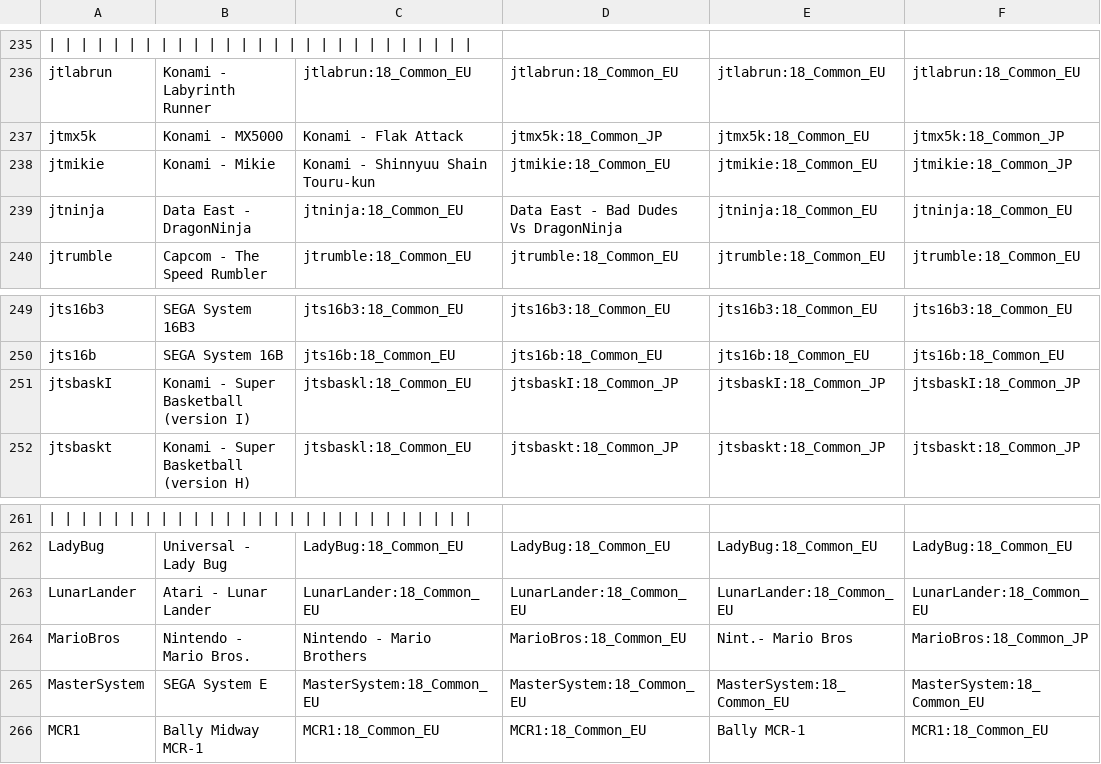
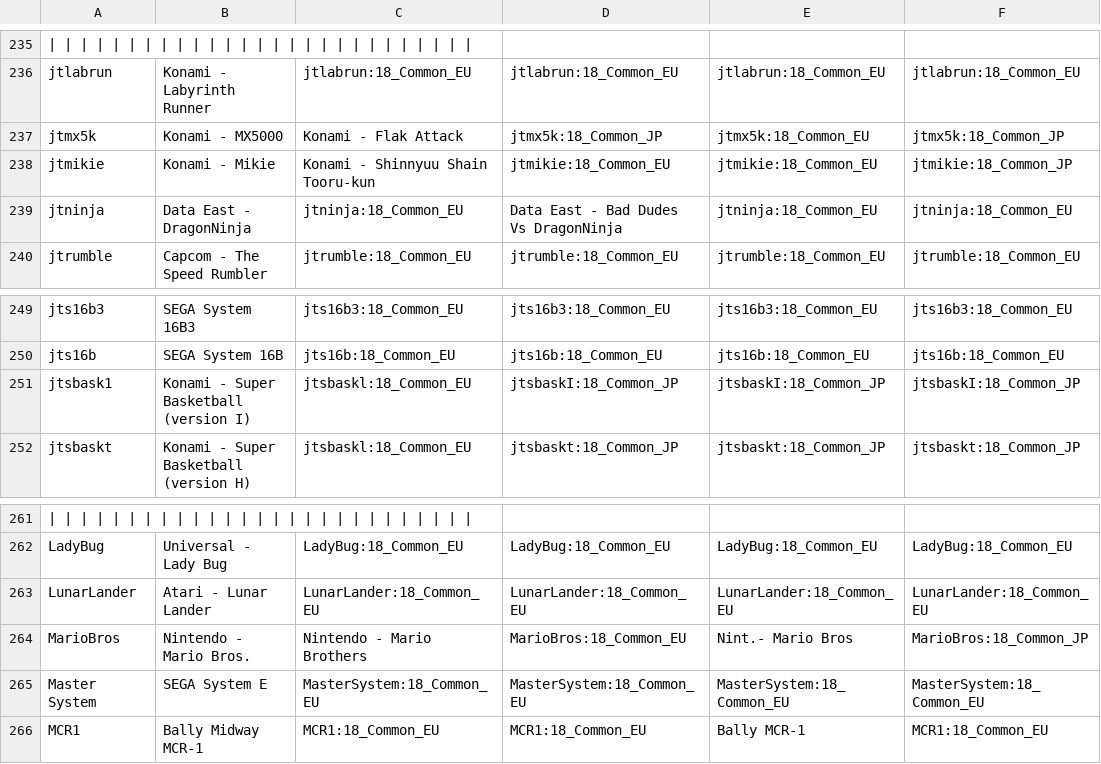
Before and after one commit to ThreepwoodLeBrush/Names_MiSTer, a CSV file: names.csv, drawn as a sheet; only a part is shown, gaps mark what is left out; the diff names each change by its address in the sheet, - before the commit and + after, or states it on an @@ line.

Commit message:
Update names.csv

```diff
--- a/names.csv
+++ b/names.csv
-C238: Konami - Shinnyuu Shain Touru-kun
+C238: Konami - Shinnyuu Shain Tooru-kun
-A251: jtsbaskI
+A251: jtsbask1
-A265: MasterSystem
+A265: Master System
```
